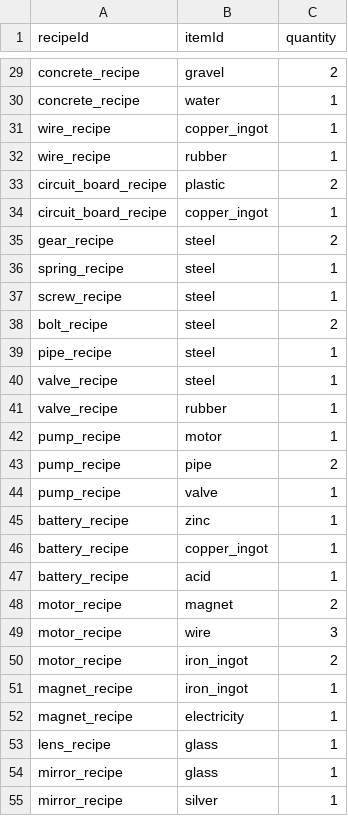
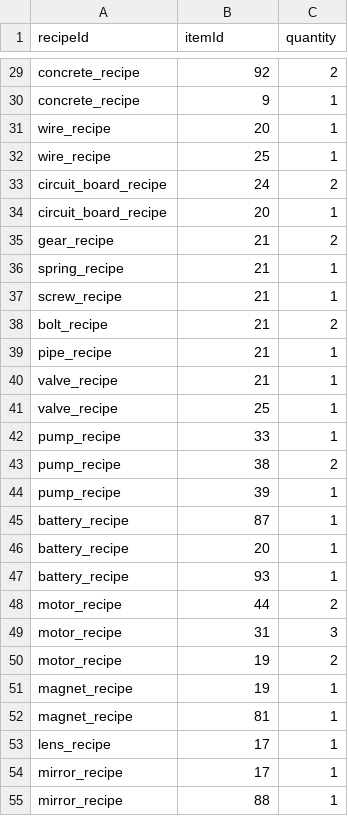
Before and after one commit to metamon-853/game_like_factorio, a CSV file: assets/items/recipe_ingredients.csv, drawn as a sheet; only a part is shown, gaps mark what is left out; the diff covers the shown part only; the diff names each change by its address in the sheet, - before the commit and + after, or states it on an @@ line.

```diff
--- a/assets/items/recipe_ingredients.csv
+++ b/assets/items/recipe_ingredients.csv
-B29 (itemId): gravel
+B29 (itemId): 92
-B30 (itemId): water
+B30 (itemId): 9
-B31 (itemId): copper_ingot
+B31 (itemId): 20
-B32 (itemId): rubber
+B32 (itemId): 25
-B33 (itemId): plastic
+B33 (itemId): 24
-B34 (itemId): copper_ingot
+B34 (itemId): 20
-B35:B40 (itemId): steel
+B35:B40 (itemId): 21
-B41 (itemId): rubber
+B41 (itemId): 25
-B42 (itemId): motor
+B42 (itemId): 33
-B43 (itemId): pipe
+B43 (itemId): 38
-B44 (itemId): valve
+B44 (itemId): 39
-B45 (itemId): zinc
+B45 (itemId): 87
-B46 (itemId): copper_ingot
+B46 (itemId): 20
-B47 (itemId): acid
+B47 (itemId): 93
-B48 (itemId): magnet
+B48 (itemId): 44
-B49 (itemId): wire
+B49 (itemId): 31
-B50:B51 (itemId): iron_ingot
+B50:B51 (itemId): 19
-B52 (itemId): electricity
+B52 (itemId): 81
-B53:B54 (itemId): glass
+B53:B54 (itemId): 17
-B55 (itemId): silver
+B55 (itemId): 88
```
Also changed, not shown: 148 edited cells elsewhere in this file, assets/items/items.csv, assets/items/recipes.csv, 6 other files.
